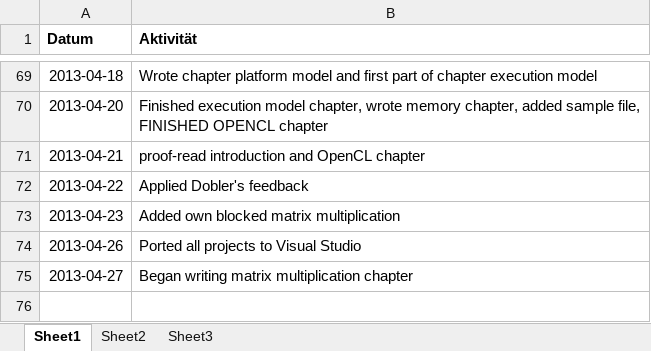
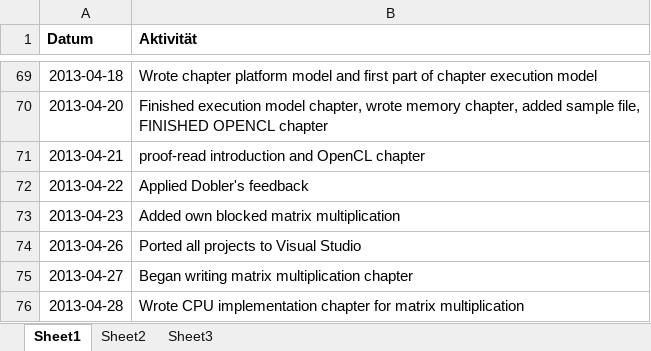
Before and after one commit to bernhardmgruber/bachelor_thesis, an Excel workbook: documents/protocol.xlsx, sheet Sheet1, drawn as a sheet; only a part is shown, gaps mark what is left out; values as stored, in another font and other column widths than the file's, no borders; the diff names each change by its address in the sheet, - before the commit and + after, or states it on an @@ line.

```diff
--- a/documents/protocol.xlsx (sheet Sheet1)
+++ b/documents/protocol.xlsx (sheet Sheet1)
+row 76: 2013-04-28 | Wrote CPU implementation chapter for matrix multiplication
```
